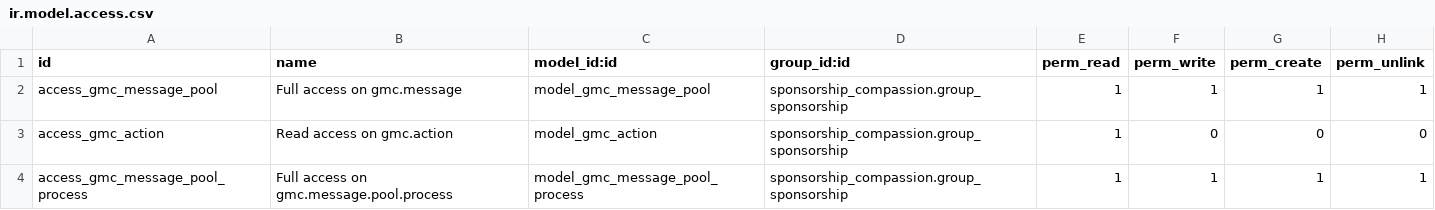
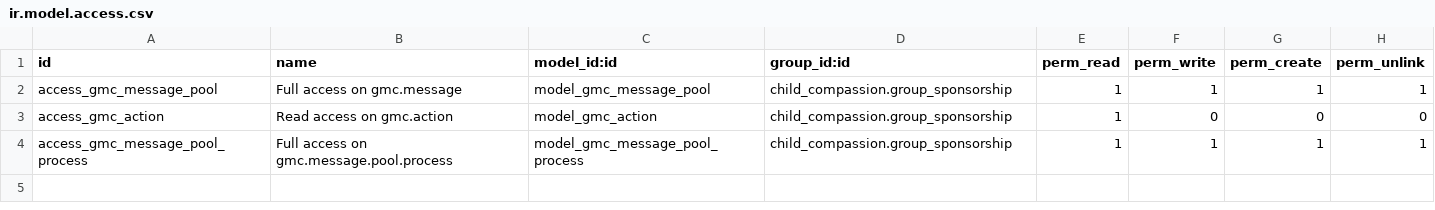
Before and after one commit to CompassionCH/compassion-modules, a CSV file: message_center_compassion/security/ir.model.access.csv, drawn as a sheet.

Commit message:
Fixed access rules in message_center.

```diff
--- a/message_center_compassion/security/ir.model.access.csv
+++ b/message_center_compassion/security/ir.model.access.csv
@@ -1,4 +1,4 @@
 "id","name","model_id:id","group_id:id","perm_read","perm_write","perm_create","perm_unlink"
-"access_gmc_message_pool","Full access on gmc.message","model_gmc_message_pool","sponsorship_compassion.group_sponsorship",1,1,1,1
-"access_gmc_action","Read access on gmc.action","model_gmc_action","sponsorship_compassion.group_sponsorship",1,0,0,0
-"access_gmc_message_pool_process","Full access on gmc.message.pool.process","model_gmc_message_pool_process","sponsorship_compassion.group_sponsorship",1,1,1,1
+"access_gmc_message_pool","Full access on gmc.message","model_gmc_message_pool","child_compassion.group_sponsorship",1,1,1,1
+"access_gmc_action","Read access on gmc.action","model_gmc_action","child_compassion.group_sponsorship",1,0,0,0
+"access_gmc_message_pool_process","Full access on gmc.message.pool.process","model_gmc_message_pool_process","child_compassion.group_sponsorship",1,1,1,1
```
